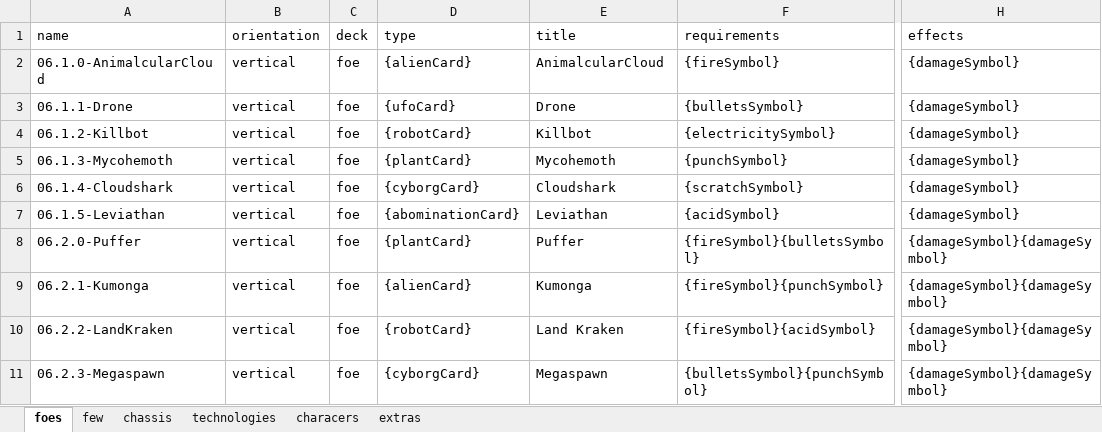
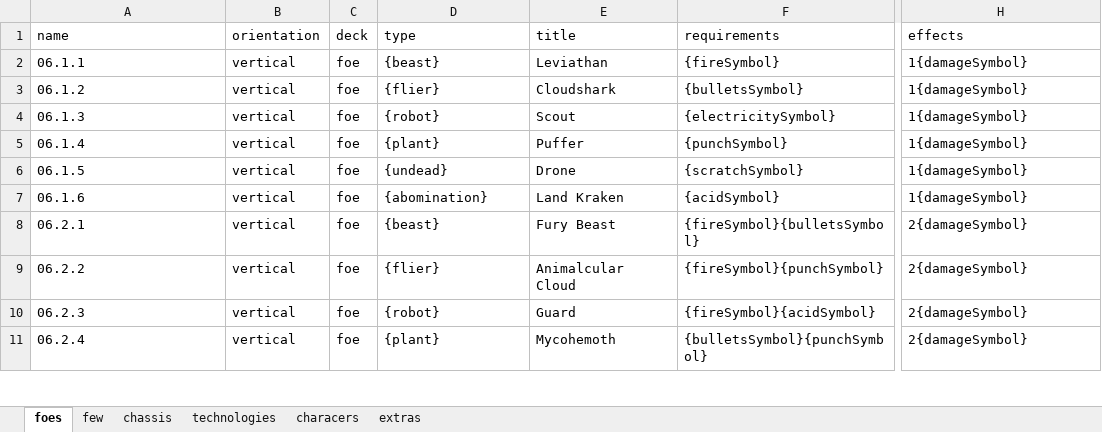
Before and after one commit to PretentiousGames/CardGenerator, an Excel workbook: CardFormatter/Data/DefendTheUniversity/DataFile.xlsx, sheet foes, drawn as a sheet; only a part is shown, gaps mark what is left out; values as stored, in another font and other column widths than the file's, no cell formats; the diff covers the shown part only; the diff names each change by its address in the sheet, - before the commit and + after, or states it on an @@ line.

```diff
--- a/CardFormatter/Data/DefendTheUniversity/DataFile.xlsx (sheet foes)
+++ b/CardFormatter/Data/DefendTheUniversity/DataFile.xlsx (sheet foes)
-A2 (name): 06.1.0-AnimalcularCloud
+A2 (name): 06.1.1
-D2 (type): {alienCard}
+D2 (type): {beast}
-E2 (title): AnimalcularCloud
+E2 (title): Leviathan
-H2:H7 (effects): {damageSymbol}
+H2:H7 (effects): 1{damageSymbol}
-A3 (name): 06.1.1-Drone
+A3 (name): 06.1.2
-D3 (type): {ufoCard}
+D3 (type): {flier}
-E3 (title): Drone
+E3 (title): Cloudshark
-A4 (name): 06.1.2-Killbot
+A4 (name): 06.1.3
-D4 (type): {robotCard}
+D4 (type): {robot}
-E4 (title): Killbot
+E4 (title): Scout
-A5 (name): 06.1.3-Mycohemoth
+A5 (name): 06.1.4
-D5 (type): {plantCard}
+D5 (type): {plant}
-E5 (title): Mycohemoth
+E5 (title): Puffer
-A6 (name): 06.1.4-Cloudshark
+A6 (name): 06.1.5
-D6 (type): {cyborgCard}
+D6 (type): {undead}
-E6 (title): Cloudshark
+E6 (title): Drone
-A7 (name): 06.1.5-Leviathan
+A7 (name): 06.1.6
-D7 (type): {abominationCard}
+D7 (type): {abomination}
-E7 (title): Leviathan
+E7 (title): Land Kraken
-A8 (name): 06.2.0-Puffer
+A8 (name): 06.2.1
-D8 (type): {plantCard}
+D8 (type): {beast}
-E8 (title): Puffer
+E8 (title): Fury Beast
-H8:H11 (effects): {damageSymbol}{damageSymbol}
+H8:H11 (effects): 2{damageSymbol}
-A9 (name): 06.2.1-Kumonga
+A9 (name): 06.2.2
-D9 (type): {alienCard}
+D9 (type): {flier}
-E9 (title): Kumonga
+E9 (title): Animalcular Cloud
-A10 (name): 06.2.2-LandKraken
+A10 (name): 06.2.3
-D10 (type): {robotCard}
+D10 (type): {robot}
-E10 (title): Land Kraken
+E10 (title): Guard
-A11 (name): 06.2.3-Megaspawn
+A11 (name): 06.2.4
-D11 (type): {cyborgCard}
+D11 (type): {plant}
-E11 (title): Megaspawn
+E11 (title): Mycohemoth
```
Also changed, not shown: 5 added rows, 4 removed rows and 110 edited cells elsewhere in this sheet, cell formats, 8 other files.
